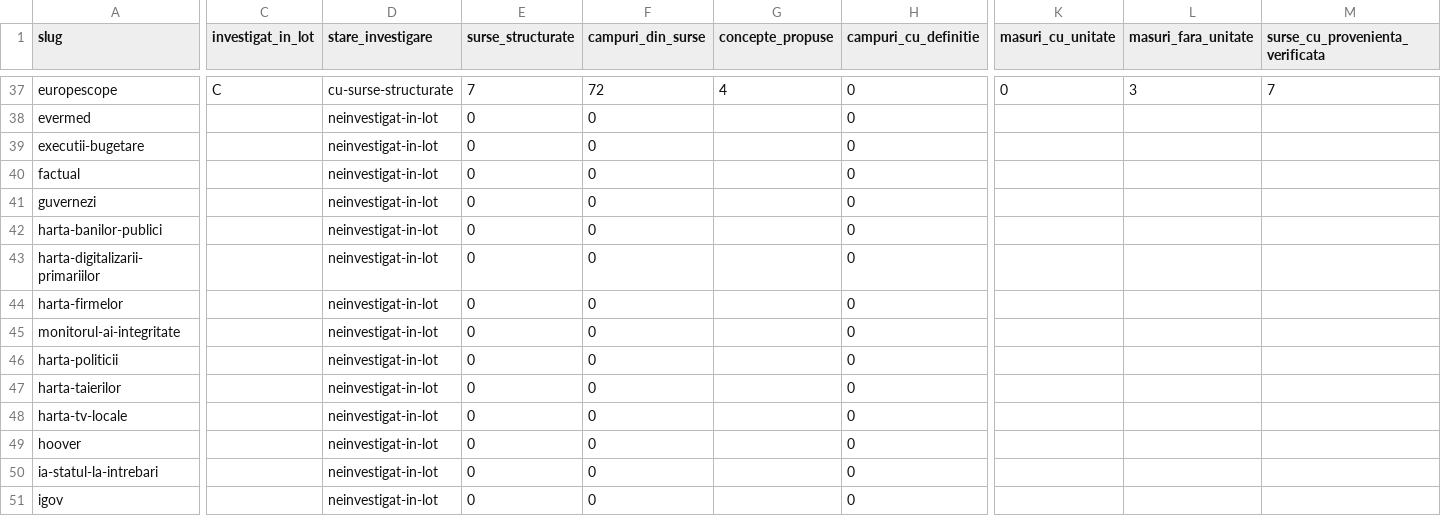
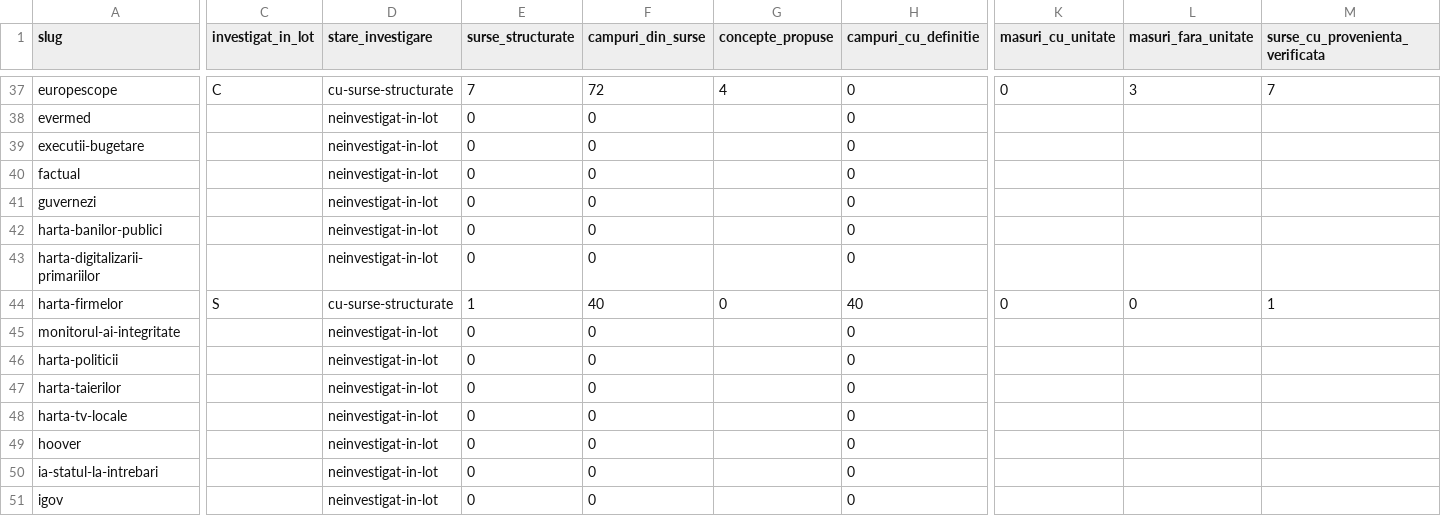
Before and after one commit to gov2-ro/awesome-civtech-ro, a CSV file: data/taxonomy-v2/observatii/inventare/acoperire.csv, drawn as a sheet; only a part is shown, gaps mark what is left out; the diff covers the shown part only; the diff names each change by its address in the sheet, - before the commit and + after, or states it on an @@ line.

```diff
--- a/data/taxonomy-v2/observatii/inventare/acoperire.csv
+++ b/data/taxonomy-v2/observatii/inventare/acoperire.csv
-C44 (investigat_in_lot): (empty)
+C44 (investigat_in_lot): S
-D44 (stare_investigare): neinvestigat-in-lot
+D44 (stare_investigare): cu-surse-structurate
-E44 (surse_structurate): 0
+E44 (surse_structurate): 1
-F44 (campuri_din_surse): 0
+F44 (campuri_din_surse): 40
-G44 (concepte_propuse): (empty)
+G44 (concepte_propuse): 0
-H44 (campuri_cu_definitie): 0
+H44 (campuri_cu_definitie): 40
-K44 (masuri_cu_unitate): (empty)
+K44 (masuri_cu_unitate): 0
-L44 (masuri_fara_unitate): (empty)
+L44 (masuri_fara_unitate): 0
-M44 (surse_cu_provenienta_verificata): (empty)
+M44 (surse_cu_provenienta_verificata): 1
```
Also changed, not shown: 3 edited cells elsewhere in this file, data/taxonomy-v2/integrare/relatii.csv, data/taxonomy-v2/integrare/revizuire.csv, 27 other files.
